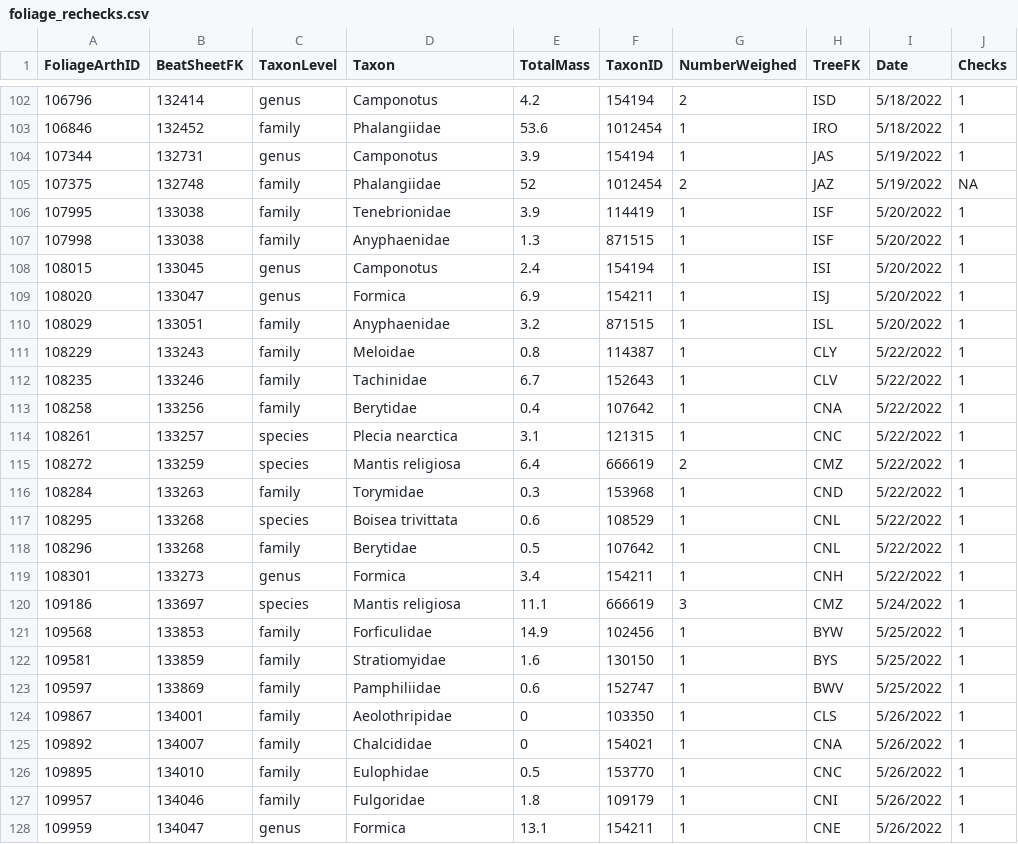
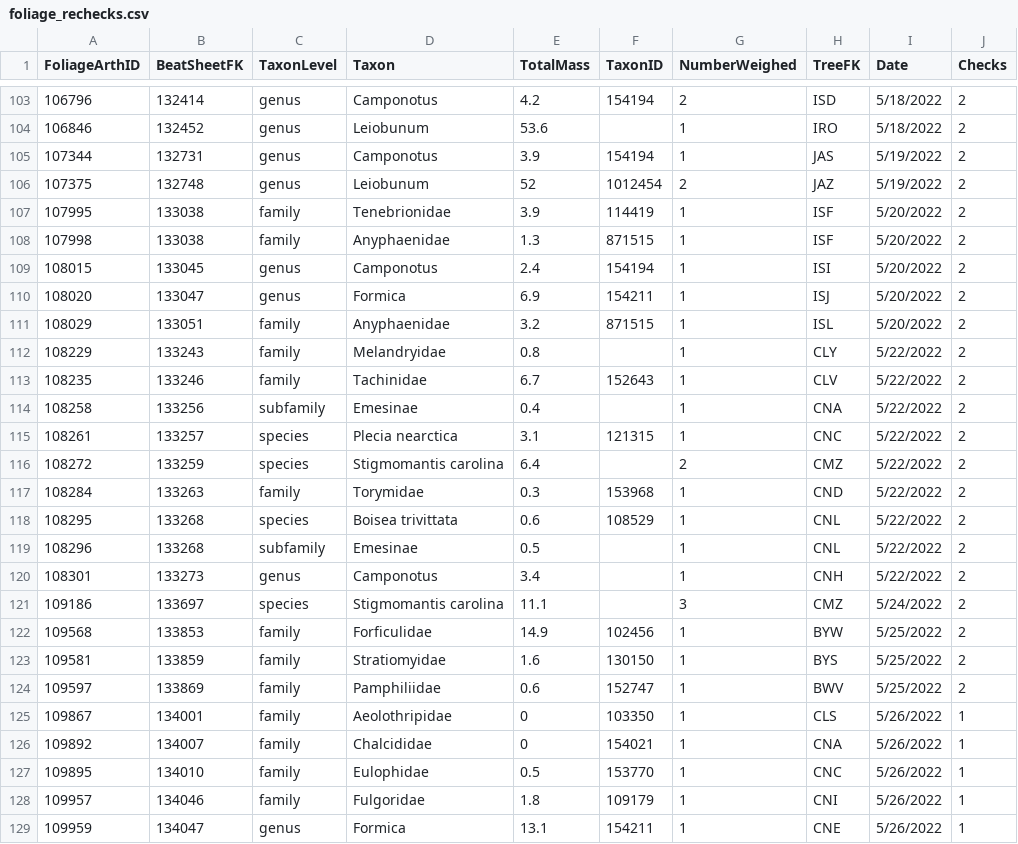
Before and after one commit to IREdwards27/arths-on-landscapes, a CSV file: data/foliage_rechecks.csv, drawn as a sheet; only a part is shown, gaps mark what is left out; the diff covers the shown part only.

```diff
--- a/data/foliage_rechecks.csv
+++ b/data/foliage_rechecks.csv
@@ -102,23 +103,23 @@ FoliageArthID,BeatSheetFK,TaxonLevel,Taxon,TotalMass,TaxonID,NumberWeighed,TreeF
-106796,132414,genus,Camponotus,4.2,154194,2,ISD,5/18/2022,1
-106846,132452,family,Phalangiidae,53.6,1012454,1,IRO,5/18/2022,1
-107344,132731,genus,Camponotus,3.9,154194,1,JAS,5/19/2022,1
-107375,132748,family,Phalangiidae,52,1012454,2,JAZ,5/19/2022,NA
-107995,133038,family,Tenebrionidae,3.9,114419,1,ISF,5/20/2022,1
-107998,133038,family,Anyphaenidae,1.3,871515,1,ISF,5/20/2022,1
-108015,133045,genus,Camponotus,2.4,154194,1,ISI,5/20/2022,1
-108020,133047,genus,Formica,6.9,154211,1,ISJ,5/20/2022,1
-108029,133051,family,Anyphaenidae,3.2,871515,1,ISL,5/20/2022,1
-108229,133243,family,Meloidae,0.8,114387,1,CLY,5/22/2022,1
-108235,133246,family,Tachinidae,6.7,152643,1,CLV,5/22/2022,1
-108258,133256,family,Berytidae,0.4,107642,1,CNA,5/22/2022,1
-108261,133257,species,Plecia nearctica,3.1,121315,1,CNC,5/22/2022,1
-108272,133259,species,Mantis religiosa,6.4,666619,2,CMZ,5/22/2022,1
-108284,133263,family,Torymidae,0.3,153968,1,CND,5/22/2022,1
-108295,133268,species,Boisea trivittata,0.6,108529,1,CNL,5/22/2022,1
-108296,133268,family,Berytidae,0.5,107642,1,CNL,5/22/2022,1
-108301,133273,genus,Formica,3.4,154211,1,CNH,5/22/2022,1
-109186,133697,species,Mantis religiosa,11.1,666619,3,CMZ,5/24/2022,1
-109568,133853,family,Forficulidae,14.9,102456,1,BYW,5/25/2022,1
-109581,133859,family,Stratiomyidae,1.6,130150,1,BYS,5/25/2022,1
-109597,133869,family,Pamphiliidae,0.6,152747,1,BWV,5/25/2022,1
+106796,132414,genus,Camponotus,4.2,154194,2,ISD,5/18/2022,2
+106846,132452,genus,Leiobunum,53.6,,1,IRO,5/18/2022,2
+107344,132731,genus,Camponotus,3.9,154194,1,JAS,5/19/2022,2
+107375,132748,genus,Leiobunum,52,1012454,2,JAZ,5/19/2022,2
+107995,133038,family,Tenebrionidae,3.9,114419,1,ISF,5/20/2022,2
+107998,133038,family,Anyphaenidae,1.3,871515,1,ISF,5/20/2022,2
+108015,133045,genus,Camponotus,2.4,154194,1,ISI,5/20/2022,2
+108020,133047,genus,Formica,6.9,154211,1,ISJ,5/20/2022,2
+108029,133051,family,Anyphaenidae,3.2,871515,1,ISL,5/20/2022,2
+108229,133243,family,Melandryidae,0.8,,1,CLY,5/22/2022,2
+108235,133246,family,Tachinidae,6.7,152643,1,CLV,5/22/2022,2
+108258,133256,subfamily,Emesinae,0.4,,1,CNA,5/22/2022,2
+108261,133257,species,Plecia nearctica,3.1,121315,1,CNC,5/22/2022,2
+108272,133259,species,Stigmomantis carolina,6.4,,2,CMZ,5/22/2022,2
+108284,133263,family,Torymidae,0.3,153968,1,CND,5/22/2022,2
+108295,133268,species,Boisea trivittata,0.6,108529,1,CNL,5/22/2022,2
+108296,133268,subfamily,Emesinae,0.5,,1,CNL,5/22/2022,2
+108301,133273,genus,Camponotus,3.4,,1,CNH,5/22/2022,2
+109186,133697,species,Stigmomantis carolina,11.1,,3,CMZ,5/24/2022,2
+109568,133853,family,Forficulidae,14.9,102456,1,BYW,5/25/2022,2
+109581,133859,family,Stratiomyidae,1.6,130150,1,BYS,5/25/2022,2
+109597,133869,family,Pamphiliidae,0.6,152747,1,BWV,5/25/2022,2
 109867,134001,family,Aeolothripidae,0,103350,1,CLS,5/26/2022,1
```
Also changed, not shown: 1 added row and 80 edited cells elsewhere in this file, data/ground_rechecks.csv.
